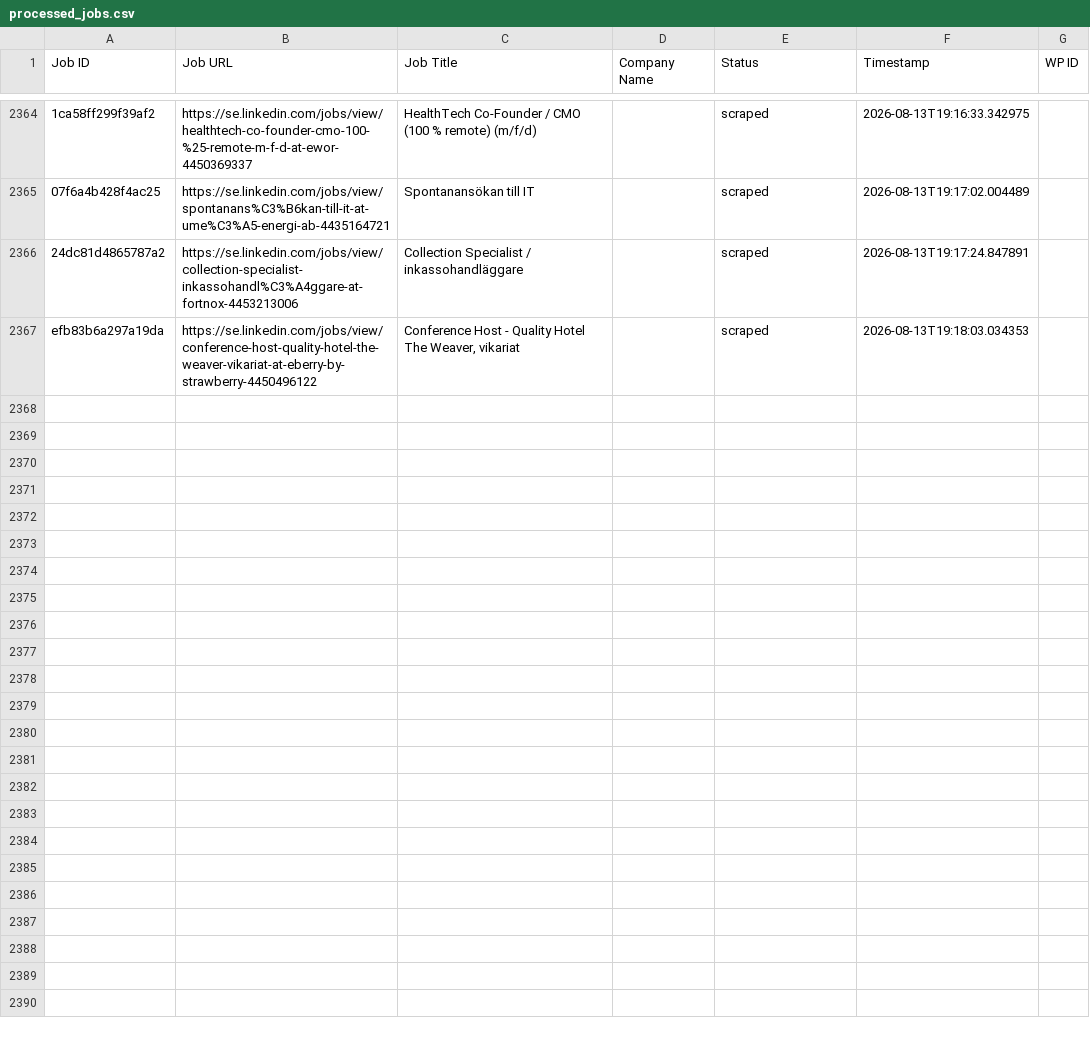
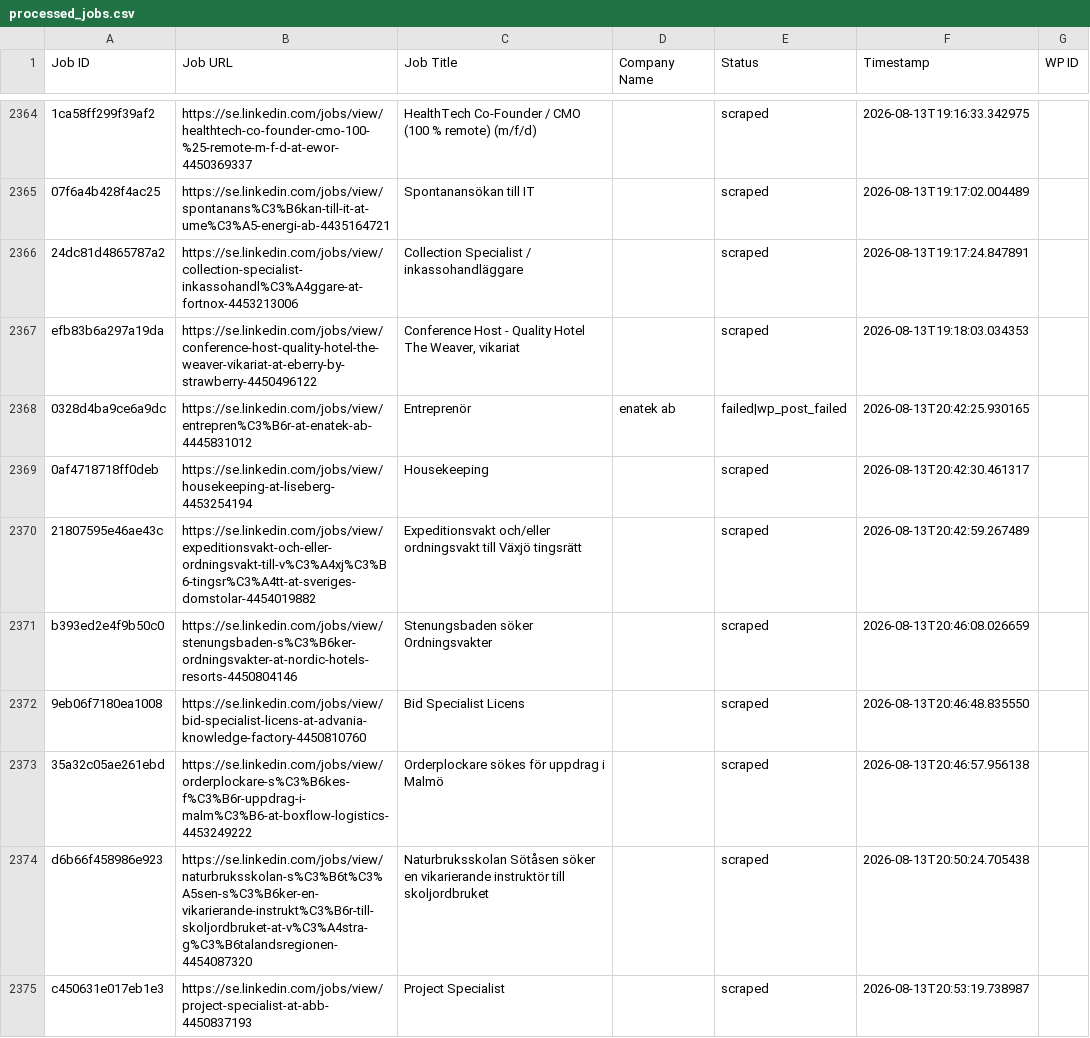
Before and after one commit to innovationinc2000/se, a CSV file: processed_jobs.csv, drawn as a sheet; only a part is shown, gaps mark what is left out; the diff names each change by its address in the sheet, - before the commit and + after, or states it on an @@ line.

```diff
--- a/processed_jobs.csv
+++ b/processed_jobs.csv
+row 2368: 0328d4ba9ce6a9dc | https://se.linkedin.com/jobs/view/entrepren%C3%B6r-at-enatek-ab-4445831012 | Entreprenör | enatek ab | failed|wp_post_failed | 2026-08-13T20:42:25.930165
+row 2369: 0af4718718ff0deb | https://se.linkedin.com/jobs/view/housekeeping-at-liseberg-4453254194 | Housekeeping |  | scraped | 2026-08-13T20:42:30.461317
+row 2370: 21807595e46ae43c | https://se.linkedin.com/jobs/view/expeditionsvakt-och-eller-ordningsvakt-till-v%C3%A4xj%C3%B6-tingsr%C3%A4tt-at-sveriges-domstolar-4454019882 | Expeditionsvakt och/eller ordningsvakt till Växjö tingsrätt |  | scraped | 2026-08-13T20:42:59.267489
+row 2371: b393ed2e4f9b50c0 | https://se.linkedin.com/jobs/view/stenungsbaden-s%C3%B6ker-ordningsvakter-at-nordic-hotels-resorts-4450804146 | Stenungsbaden söker Ordningsvakter |  | scraped | 2026-08-13T20:46:08.026659
+row 2372: 9eb06f7180ea1008 | https://se.linkedin.com/jobs/view/bid-specialist-licens-at-advania-knowledge-factory-4450810760 | Bid Specialist Licens |  | scraped | 2026-08-13T20:46:48.835550
+row 2373: 35a32c05ae261ebd | https://se.linkedin.com/jobs/view/orderplockare-s%C3%B6kes-f%C3%B6r-uppdrag-i-malm%C3%B6-at-boxflow-logistics-4453249222 | Orderplockare sökes för uppdrag i Malmö |  | scraped | 2026-08-13T20:46:57.956138
+row 2374: d6b66f458986e923 | https://se.linkedin.com/jobs/view/naturbruksskolan-s%C3%B6t%C3%A5sen-s%C3%B6ker-en-vikarierande-instrukt%C3%B6r-till-skoljordbruket-at-v%C3%A4stra-g%C3%B6talandsregionen-4454087320 | Naturbruksskolan Sötåsen söker en vikarierande instruktör till skoljordbruket |  | scraped | 2026-08-13T20:50:24.705438
+row 2375: c450631e017eb1e3 | https://se.linkedin.com/jobs/view/project-specialist-at-abb-4450837193 | Project Specialist |  | scraped | 2026-08-13T20:53:19.738987
```
